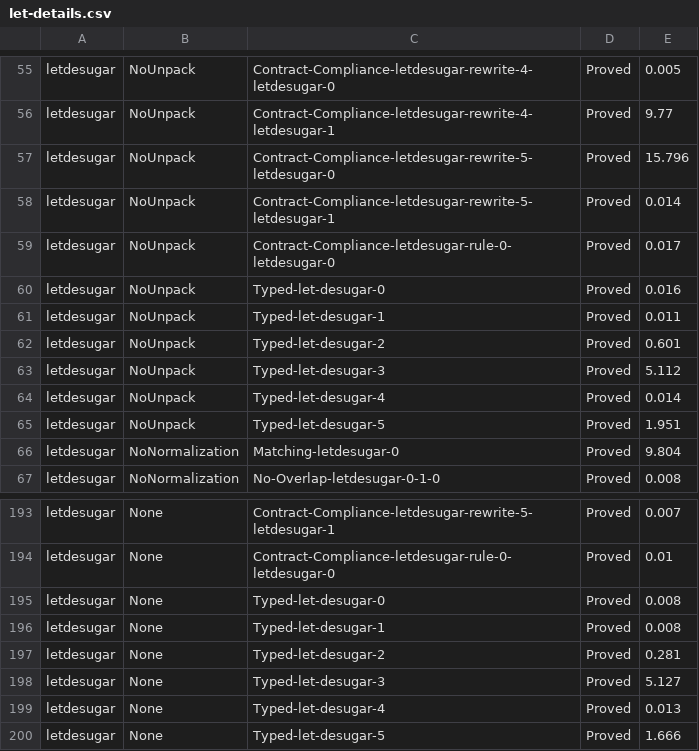
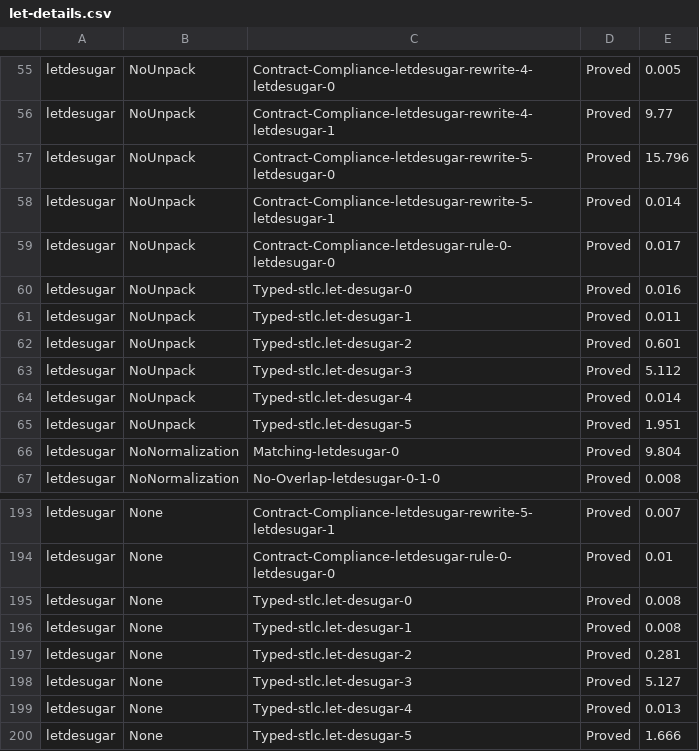
Before and after one commit to stg-tud/type-pragmatics, a CSV file: transform-typing/benchmark/let-details.csv, drawn as a sheet; only a part is shown, gaps mark what is left out; the diff covers the shown part only.

```diff
--- a/transform-typing/benchmark/let-details.csv
+++ b/transform-typing/benchmark/let-details.csv
@@ -59,8 +59,8 @@
 "letdesugar"	"NoUnpack"	"Contract-Compliance-letdesugar-rule-0-letdesugar-0"	"Proved"	"0.017"	
-"letdesugar"	"NoUnpack"	"Typed-let-desugar-0"	"Proved"	"0.016"	
-"letdesugar"	"NoUnpack"	"Typed-let-desugar-1"	"Proved"	"0.011"	
-"letdesugar"	"NoUnpack"	"Typed-let-desugar-2"	"Proved"	"0.601"	
-"letdesugar"	"NoUnpack"	"Typed-let-desugar-3"	"Proved"	"5.112"	
-"letdesugar"	"NoUnpack"	"Typed-let-desugar-4"	"Proved"	"0.014"	
-"letdesugar"	"NoUnpack"	"Typed-let-desugar-5"	"Proved"	"1.951"	
+"letdesugar"	"NoUnpack"	"Typed-stlc.let-desugar-0"	"Proved"	"0.016"
+"letdesugar"	"NoUnpack"	"Typed-stlc.let-desugar-1"	"Proved"	"0.011"
+"letdesugar"	"NoUnpack"	"Typed-stlc.let-desugar-2"	"Proved"	"0.601"
+"letdesugar"	"NoUnpack"	"Typed-stlc.let-desugar-3"	"Proved"	"5.112"
+"letdesugar"	"NoUnpack"	"Typed-stlc.let-desugar-4"	"Proved"	"0.014"
+"letdesugar"	"NoUnpack"	"Typed-stlc.let-desugar-5"	"Proved"	"1.951"
 "letdesugar"	"NoNormalization"	"Matching-letdesugar-0"	"Proved"	"9.804"	
@@ -194,7 +194,7 @@
 "letdesugar"	"None"	"Contract-Compliance-letdesugar-rule-0-letdesugar-0"	"Proved"	"0.01"	
-"letdesugar"	"None"	"Typed-let-desugar-0"	"Proved"	"0.008"	
-"letdesugar"	"None"	"Typed-let-desugar-1"	"Proved"	"0.008"	
-"letdesugar"	"None"	"Typed-let-desugar-2"	"Proved"	"0.281"	
-"letdesugar"	"None"	"Typed-let-desugar-3"	"Proved"	"5.127"	
-"letdesugar"	"None"	"Typed-let-desugar-4"	"Proved"	"0.013"	
-"letdesugar"	"None"	"Typed-let-desugar-5"	"Proved"	"1.666"	
+"letdesugar"	"None"	"Typed-stlc.let-desugar-0"	"Proved"	"0.008"
+"letdesugar"	"None"	"Typed-stlc.let-desugar-1"	"Proved"	"0.008"
+"letdesugar"	"None"	"Typed-stlc.let-desugar-2"	"Proved"	"0.281"
+"letdesugar"	"None"	"Typed-stlc.let-desugar-3"	"Proved"	"5.127"
+"letdesugar"	"None"	"Typed-stlc.let-desugar-4"	"Proved"	"0.013"
+"letdesugar"	"None"	"Typed-stlc.let-desugar-5"	"Proved"	"1.666"
```
Also changed, not shown: 44 edited cells elsewhere in this file, 14 other files.
